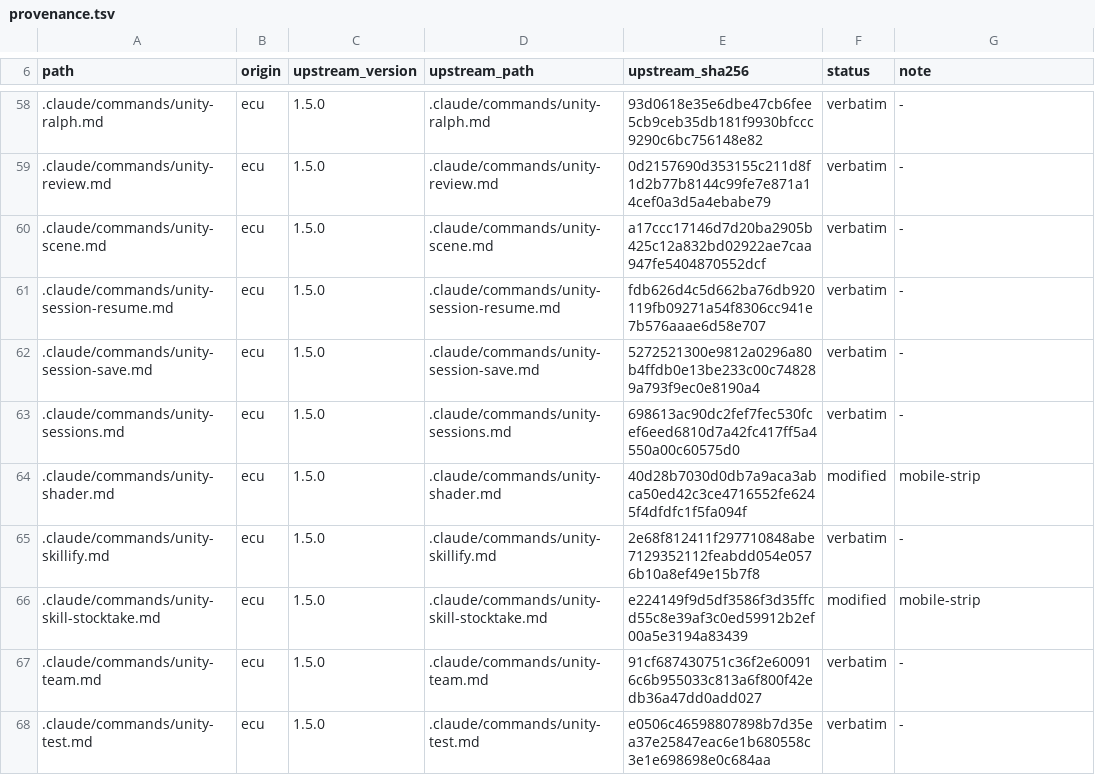
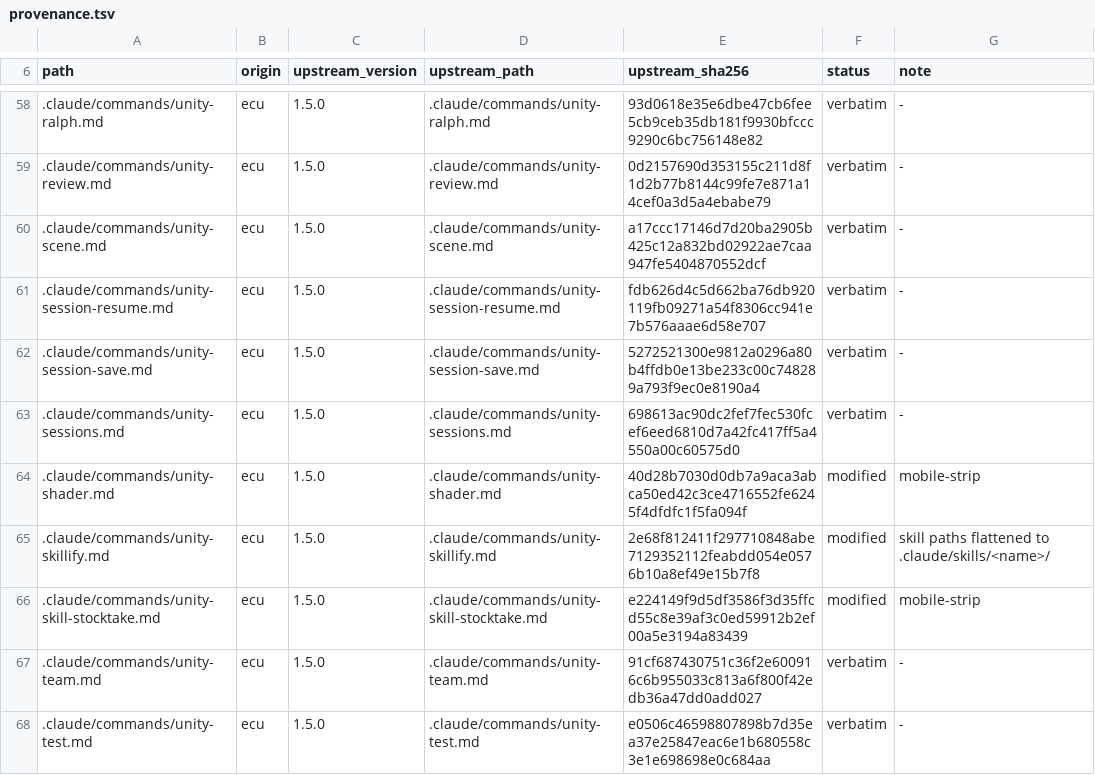
Before and after one commit to OmerZeyveli/kinglet-unity, a TSV file: provenance.tsv, drawn as a sheet; only a part is shown, gaps mark what is left out; the diff covers the shown part only.

Commit message:
chore(baseline): repoint the 39 skill records, by hand and on purpose
baseline-regenerate refuses this and is right to: a move reads to it as a
delete plus an add, and it only approves in-place changes to recorded paths.

  expected drift 68, found 54 ... exit=2
  path missing at anchor: .claude/skills/core/assembly-definitions/SKILL.md
  unrecorded .claude path at anchor: .claude/skills/assembly-definitions/SKILL.md

So the file is edited by hand, as its own description says it should be, and
tests/kinglet/test_baseline_inventory.py is what verifies the result: 78 paths
rewritten across full_claude_tree and categories.skills, 132 sha256 refreshed
(every skill's content changed too — the frontmatter strip — plus the agents,
commands and docs edited in the parent commit), all lists re-sorted by path,
source_commit moved to the anchor.

Provenance: ten files edited in the parent commit were still marked verbatim,
which the check caught. Flipped to modified with reasons. tests/test-skill-discovery.sh
added as an original row — it was an orphan, which the check also caught.

Worth recording, because it cost time: `python3 -m tools.kinglet_build.cli
<anything>` exits 0 and does nothing. cli.py has no __main__ guard, so running
the module directly loads it and stops. The entry point is `python3 -m
tools.kinglet_build`, via __main__.py. Yesterday's note that regenerate
"reported 0 changes" for the template addition came from the silent form — the
outcome happened to be right, the evidence for it was not.

```diff
--- a/provenance.tsv
+++ b/provenance.tsv
@@ -64,3 +64,3 @@ path	origin	upstream_version	upstream_path	upstream_sha256	status	note
 .claude/commands/unity-shader.md	ecu	1.5.0	.claude/commands/unity-shader.md	40d28b7030d0db7a9aca3abca50ed42c3ce4716552fe6245f4dfdfc1f5fa094f	modified	mobile-strip
-.claude/commands/unity-skillify.md	ecu	1.5.0	.claude/commands/unity-skillify.md	2e68f812411f297710848abe7129352112feabdd054e0576b10a8ef49e15b7f8	verbatim	-
+.claude/commands/unity-skillify.md	ecu	1.5.0	.claude/commands/unity-skillify.md	2e68f812411f297710848abe7129352112feabdd054e0576b10a8ef49e15b7f8	modified	skill paths flattened to .claude/skills/<name>/
 .claude/commands/unity-skill-stocktake.md	ecu	1.5.0	.claude/commands/unity-skill-stocktake.md	e224149f9d5df3586f3d35ffcd55c8e39af3c0ed59912b2ef00a5e3194a83439	modified	mobile-strip
```
Also changed, not shown: 1 added row and 18 edited cells elsewhere in this file, 1 other file.
